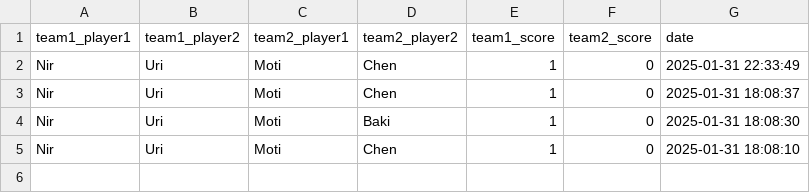
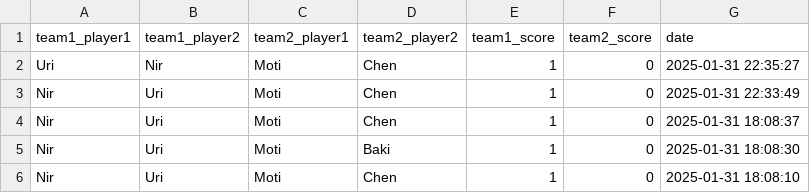
Before and after one commit to dabasmoti/fifa-ranker, a CSV file: data/games.csv, drawn as a sheet; the diff names each change by its address in the sheet, - before the commit and + after, or states it on an @@ line.

Commit message:
Add game: Uri/Nir vs Moti/Chen

```diff
--- a/data/games.csv
+++ b/data/games.csv
+row 2: Uri | Nir | Moti | Chen | 1 | 0 | 2025-01-31 22:35:27
```
